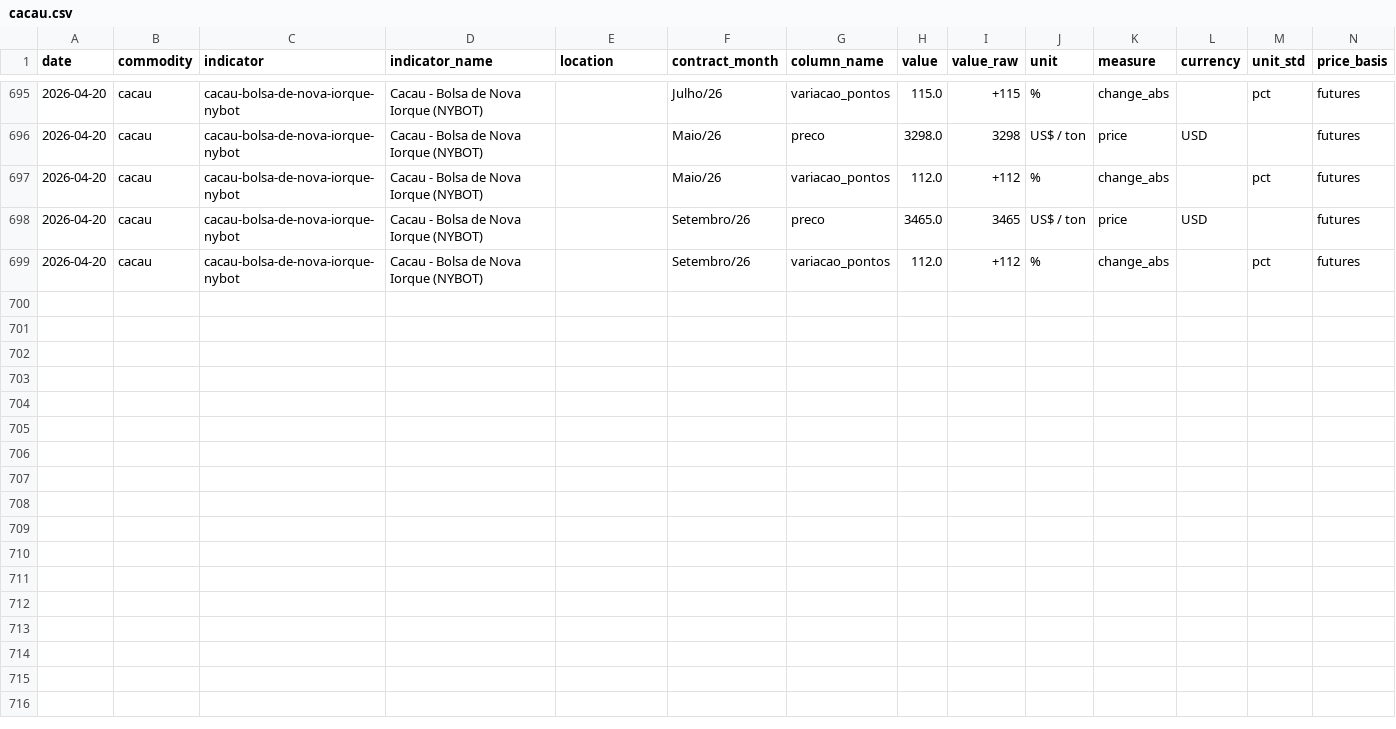
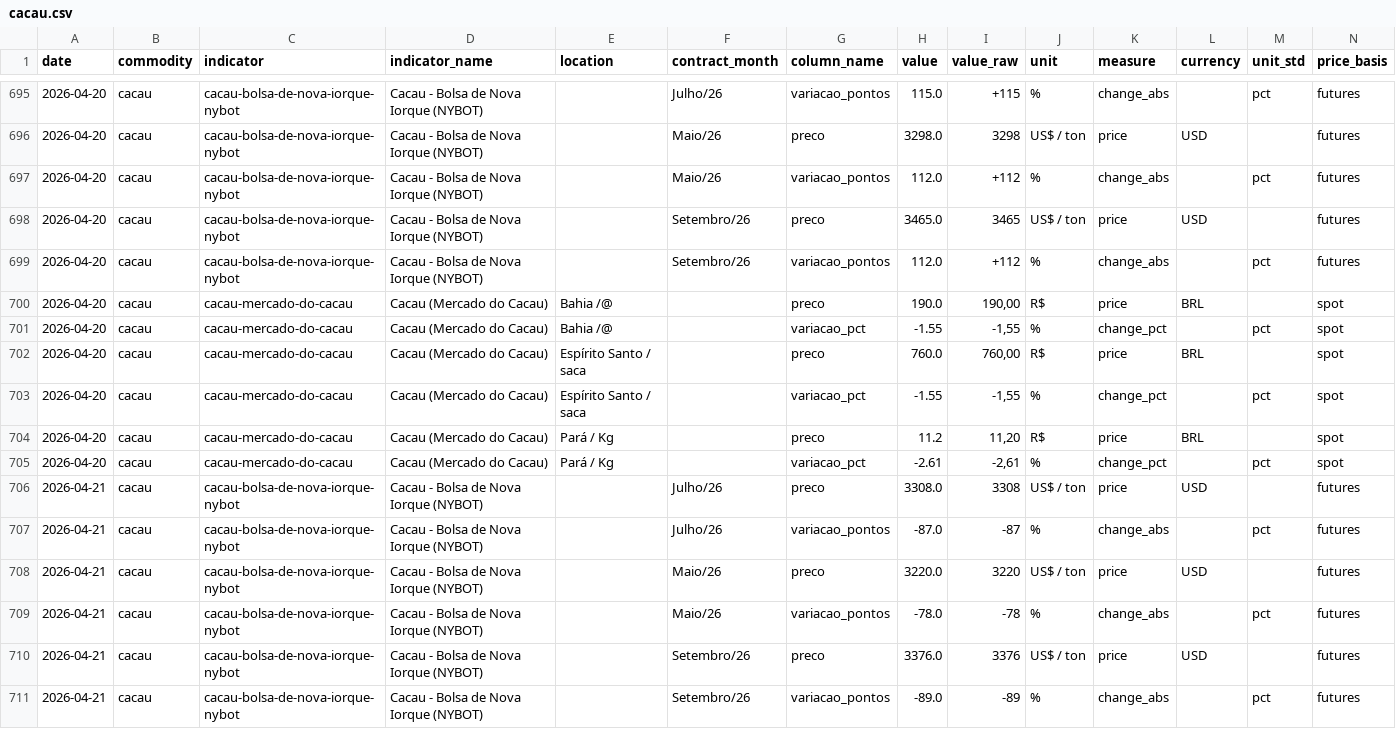
Before and after one commit to FrancyJGLisboa/noticiasagricolas_etl, a CSV file: data/csv/cacau.csv, drawn as a sheet; only a part is shown, gaps mark what is left out; rows hold the shown columns only; the diff names each change by its address in the sheet, - before the commit and + after, or states it on an @@ line.

```diff
--- a/data/csv/cacau.csv
+++ b/data/csv/cacau.csv
+row 700: 2026-04-20 | cacau | cacau-mercado-do-cacau | Cacau (Mercado do Cacau) | Bahia /@ |  | preco | 190.0 | 190,00 | R$ | price | BRL |  | spot
+row 701: 2026-04-20 | cacau | cacau-mercado-do-cacau | Cacau (Mercado do Cacau) | Bahia /@ |  | variacao_pct | -1.55 | -1,55 | % | change_pct |  | pct | spot
+row 702: 2026-04-20 | cacau | cacau-mercado-do-cacau | Cacau (Mercado do Cacau) | Espírito Santo / saca |  | preco | 760.0 | 760,00 | R$ | price | BRL |  | spot
+row 703: 2026-04-20 | cacau | cacau-mercado-do-cacau | Cacau (Mercado do Cacau) | Espírito Santo / saca |  | variacao_pct | -1.55 | -1,55 | % | change_pct |  | pct | spot
+row 704: 2026-04-20 | cacau | cacau-mercado-do-cacau | Cacau (Mercado do Cacau) | Pará / Kg |  | preco | 11.2 | 11,20 | R$ | price | BRL |  | spot
+row 705: 2026-04-20 | cacau | cacau-mercado-do-cacau | Cacau (Mercado do Cacau) | Pará / Kg |  | variacao_pct | -2.61 | -2,61 | % | change_pct |  | pct | spot
+row 706: 2026-04-21 | cacau | cacau-bolsa-de-nova-iorque-nybot | Cacau - Bolsa de Nova Iorque (NYBOT) |  | Julho/26 | preco | 3308.0 | 3308 | US$ / ton | price | USD |  | futures
+row 707: 2026-04-21 | cacau | cacau-bolsa-de-nova-iorque-nybot | Cacau - Bolsa de Nova Iorque (NYBOT) |  | Julho/26 | variacao_pontos | -87.0 | -87 | % | change_abs |  | pct | futures
+row 708: 2026-04-21 | cacau | cacau-bolsa-de-nova-iorque-nybot | Cacau - Bolsa de Nova Iorque (NYBOT) |  | Maio/26 | preco | 3220.0 | 3220 | US$ / ton | price | USD |  | futures
+row 709: 2026-04-21 | cacau | cacau-bolsa-de-nova-iorque-nybot | Cacau - Bolsa de Nova Iorque (NYBOT) |  | Maio/26 | variacao_pontos | -78.0 | -78 | % | change_abs |  | pct | futures
+row 710: 2026-04-21 | cacau | cacau-bolsa-de-nova-iorque-nybot | Cacau - Bolsa de Nova Iorque (NYBOT) |  | Setembro/26 | preco | 3376.0 | 3376 | US$ / ton | price | USD |  | futures
+row 711: 2026-04-21 | cacau | cacau-bolsa-de-nova-iorque-nybot | Cacau - Bolsa de Nova Iorque (NYBOT) |  | Setembro/26 | variacao_pontos | -89.0 | -89 | % | change_abs |  | pct | futures
```
Also changed, not shown: data/csv/laranja.csv, data/csv/mandioca.csv, 4 other files.
